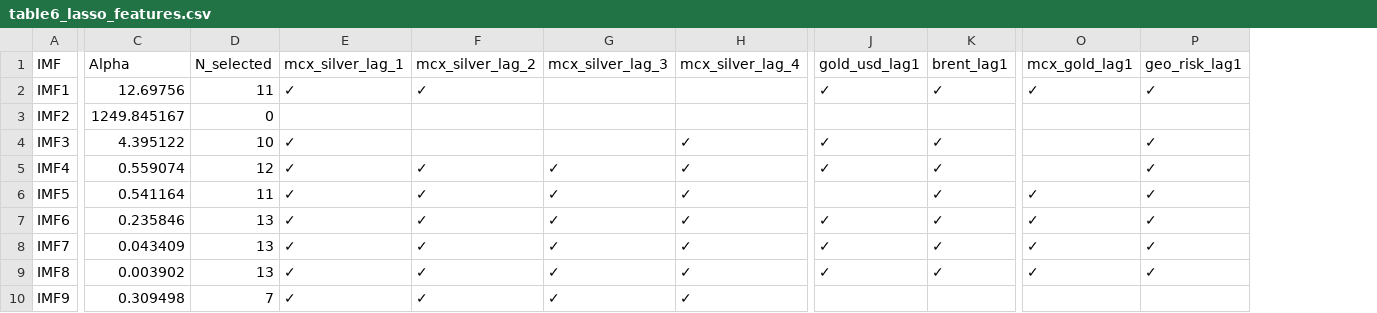
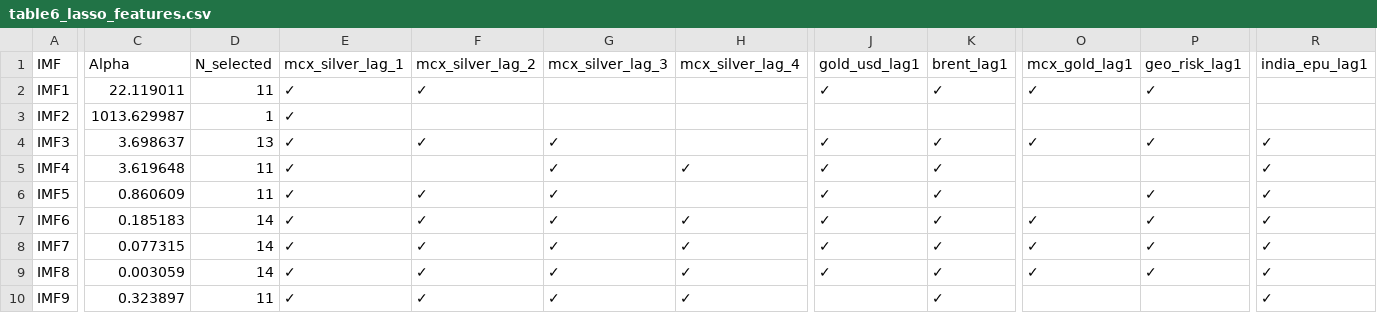
Before and after one commit to Crystal-Blaze13/Silver_RC, a CSV file: results/table6_lasso_features.csv, drawn as a sheet; only a part is shown, gaps mark what is left out; the diff covers the shown part only; the diff names each change by its address in the sheet, - before the commit and + after, or states it on an @@ line.

```diff
--- a/results/table6_lasso_features.csv
+++ b/results/table6_lasso_features.csv
+column R (india_epu_lag1), rows 4-10: all ✓
-C2 (Alpha): 12.69756
+C2 (Alpha): 22.119011
-C3 (Alpha): 1249.845167
+C3 (Alpha): 1013.629987
-D3 (N_selected): 0
+D3 (N_selected): 1
-E3 (mcx_silver_lag_1): (empty)
+E3 (mcx_silver_lag_1): ✓
-C4 (Alpha): 4.395122
+C4 (Alpha): 3.698637
-D4 (N_selected): 10
+D4 (N_selected): 13
-F4 (mcx_silver_lag_2): (empty)
+F4 (mcx_silver_lag_2): ✓
-G4 (mcx_silver_lag_3): (empty)
+G4 (mcx_silver_lag_3): ✓
-H4 (mcx_silver_lag_4): ✓
+H4 (mcx_silver_lag_4): (empty)
-O4 (mcx_gold_lag1): (empty)
+O4 (mcx_gold_lag1): ✓
-C5 (Alpha): 0.559074
+C5 (Alpha): 3.619648
-D5 (N_selected): 12
+D5 (N_selected): 11
-F5 (mcx_silver_lag_2): ✓
+F5 (mcx_silver_lag_2): (empty)
-P5 (geo_risk_lag1): ✓
+P5 (geo_risk_lag1): (empty)
-C6 (Alpha): 0.541164
+C6 (Alpha): 0.860609
-H6 (mcx_silver_lag_4): ✓
+H6 (mcx_silver_lag_4): (empty)
-J6 (gold_usd_lag1): (empty)
+J6 (gold_usd_lag1): ✓
-O6 (mcx_gold_lag1): ✓
+O6 (mcx_gold_lag1): (empty)
-C7 (Alpha): 0.235846
+C7 (Alpha): 0.185183
-D7:D9 (N_selected): 13
+D7:D9 (N_selected): 14
-C8 (Alpha): 0.043409
+C8 (Alpha): 0.077315
-C9 (Alpha): 0.003902
+C9 (Alpha): 0.003059
-C10 (Alpha): 0.309498
+C10 (Alpha): 0.323897
-D10 (N_selected): 7
+D10 (N_selected): 11
-K10 (brent_lag1): (empty)
+K10 (brent_lag1): ✓
```
Also changed, not shown: 2 edited cells elsewhere in this file, results/table11_decomp_trading.csv, results/table3_indicators.csv, 25 other files.
